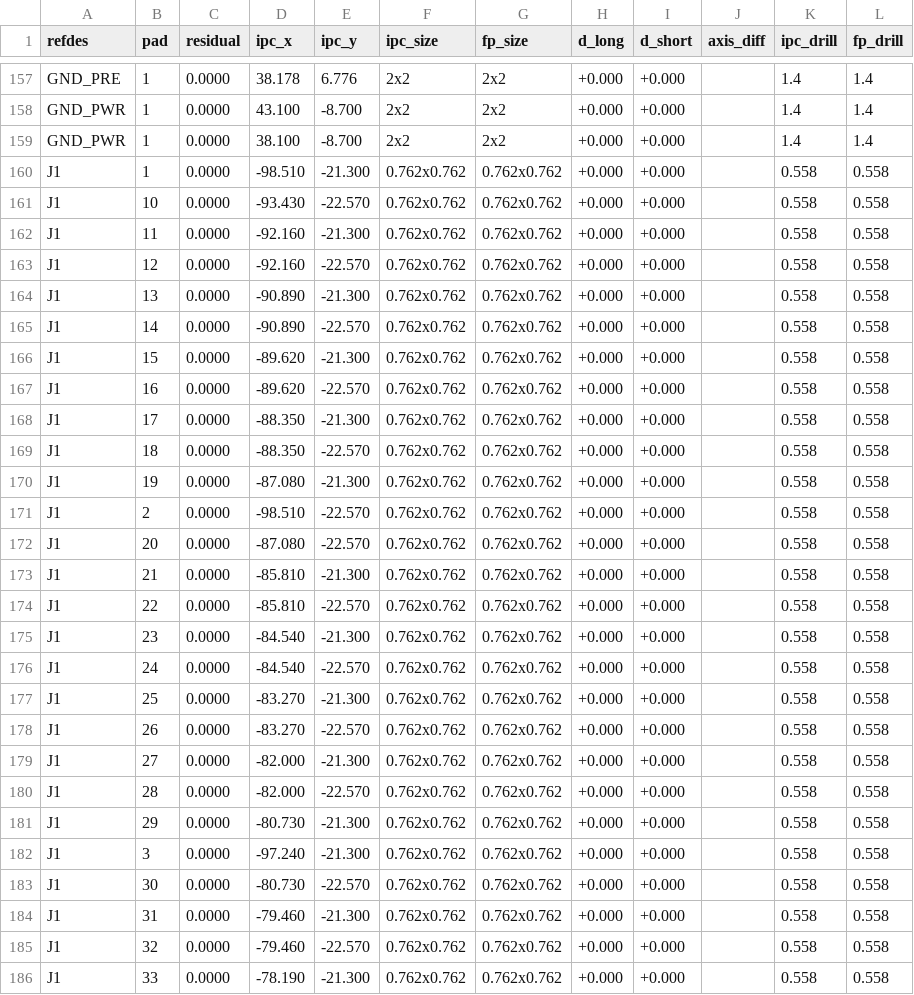
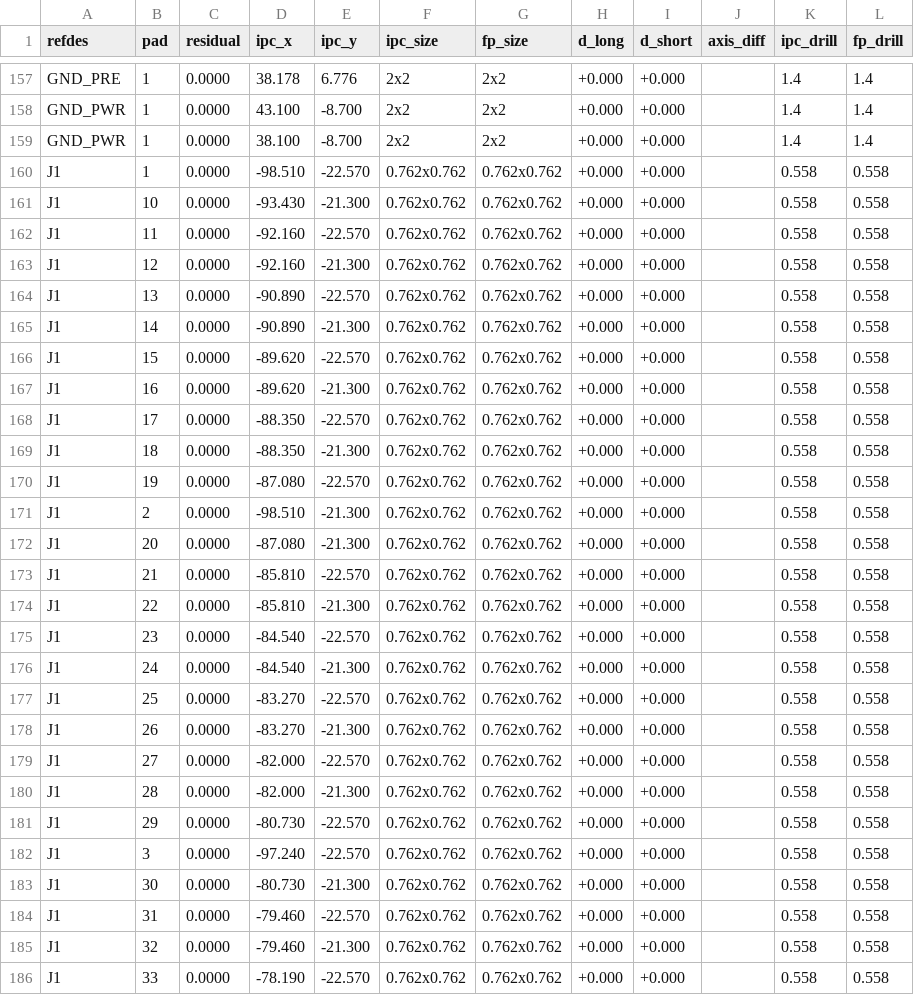
Before and after one commit to johonkanen/tube_hv_supplies_kicad, a CSV file: reports/footprint_pads.csv, drawn as a sheet; only a part is shown, gaps mark what is left out; the diff covers the shown part only.

```diff
--- a/reports/footprint_pads.csv
+++ b/reports/footprint_pads.csv
@@ -159,28 +159,28 @@ GND_PWR,1,0.0000,43.100,-8.700,2x2,2x2,+0.000,+0.000,,1.4,1.4
 GND_PWR,1,0.0000,38.100,-8.700,2x2,2x2,+0.000,+0.000,,1.4,1.4
-J1,1,0.0000,-98.510,-21.300,0.762x0.762,0.762x0.762,+0.000,+0.000,,0.558,0.558
-J1,10,0.0000,-93.430,-22.570,0.762x0.762,0.762x0.762,+0.000,+0.000,,0.558,0.558
-J1,11,0.0000,-92.160,-21.300,0.762x0.762,0.762x0.762,+0.000,+0.000,,0.558,0.558
-J1,12,0.0000,-92.160,-22.570,0.762x0.762,0.762x0.762,+0.000,+0.000,,0.558,0.558
-J1,13,0.0000,-90.890,-21.300,0.762x0.762,0.762x0.762,+0.000,+0.000,,0.558,0.558
-J1,14,0.0000,-90.890,-22.570,0.762x0.762,0.762x0.762,+0.000,+0.000,,0.558,0.558
-J1,15,0.0000,-89.620,-21.300,0.762x0.762,0.762x0.762,+0.000,+0.000,,0.558,0.558
-J1,16,0.0000,-89.620,-22.570,0.762x0.762,0.762x0.762,+0.000,+0.000,,0.558,0.558
-J1,17,0.0000,-88.350,-21.300,0.762x0.762,0.762x0.762,+0.000,+0.000,,0.558,0.558
-J1,18,0.0000,-88.350,-22.570,0.762x0.762,0.762x0.762,+0.000,+0.000,,0.558,0.558
-J1,19,0.0000,-87.080,-21.300,0.762x0.762,0.762x0.762,+0.000,+0.000,,0.558,0.558
-J1,2,0.0000,-98.510,-22.570,0.762x0.762,0.762x0.762,+0.000,+0.000,,0.558,0.558
-J1,20,0.0000,-87.080,-22.570,0.762x0.762,0.762x0.762,+0.000,+0.000,,0.558,0.558
-J1,21,0.0000,-85.810,-21.300,0.762x0.762,0.762x0.762,+0.000,+0.000,,0.558,0.558
-J1,22,0.0000,-85.810,-22.570,0.762x0.762,0.762x0.762,+0.000,+0.000,,0.558,0.558
-J1,23,0.0000,-84.540,-21.300,0.762x0.762,0.762x0.762,+0.000,+0.000,,0.558,0.558
-J1,24,0.0000,-84.540,-22.570,0.762x0.762,0.762x0.762,+0.000,+0.000,,0.558,0.558
-J1,25,0.0000,-83.270,-21.300,0.762x0.762,0.762x0.762,+0.000,+0.000,,0.558,0.558
-J1,26,0.0000,-83.270,-22.570,0.762x0.762,0.762x0.762,+0.000,+0.000,,0.558,0.558
-J1,27,0.0000,-82.000,-21.300,0.762x0.762,0.762x0.762,+0.000,+0.000,,0.558,0.558
-J1,28,0.0000,-82.000,-22.570,0.762x0.762,0.762x0.762,+0.000,+0.000,,0.558,0.558
-J1,29,0.0000,-80.730,-21.300,0.762x0.762,0.762x0.762,+0.000,+0.000,,0.558,0.558
-J1,3,0.0000,-97.240,-21.300,0.762x0.762,0.762x0.762,+0.000,+0.000,,0.558,0.558
-J1,30,0.0000,-80.730,-22.570,0.762x0.762,0.762x0.762,+0.000,+0.000,,0.558,0.558
-J1,31,0.0000,-79.460,-21.300,0.762x0.762,0.762x0.762,+0.000,+0.000,,0.558,0.558
-J1,32,0.0000,-79.460,-22.570,0.762x0.762,0.762x0.762,+0.000,+0.000,,0.558,0.558
-J1,33,0.0000,-78.190,-21.300,0.762x0.762,0.762x0.762,+0.000,+0.000,,0.558,0.558
+J1,1,0.0000,-98.510,-22.570,0.762x0.762,0.762x0.762,+0.000,+0.000,,0.558,0.558
+J1,10,0.0000,-93.430,-21.300,0.762x0.762,0.762x0.762,+0.000,+0.000,,0.558,0.558
+J1,11,0.0000,-92.160,-22.570,0.762x0.762,0.762x0.762,+0.000,+0.000,,0.558,0.558
+J1,12,0.0000,-92.160,-21.300,0.762x0.762,0.762x0.762,+0.000,+0.000,,0.558,0.558
+J1,13,0.0000,-90.890,-22.570,0.762x0.762,0.762x0.762,+0.000,+0.000,,0.558,0.558
+J1,14,0.0000,-90.890,-21.300,0.762x0.762,0.762x0.762,+0.000,+0.000,,0.558,0.558
+J1,15,0.0000,-89.620,-22.570,0.762x0.762,0.762x0.762,+0.000,+0.000,,0.558,0.558
+J1,16,0.0000,-89.620,-21.300,0.762x0.762,0.762x0.762,+0.000,+0.000,,0.558,0.558
+J1,17,0.0000,-88.350,-22.570,0.762x0.762,0.762x0.762,+0.000,+0.000,,0.558,0.558
+J1,18,0.0000,-88.350,-21.300,0.762x0.762,0.762x0.762,+0.000,+0.000,,0.558,0.558
+J1,19,0.0000,-87.080,-22.570,0.762x0.762,0.762x0.762,+0.000,+0.000,,0.558,0.558
+J1,2,0.0000,-98.510,-21.300,0.762x0.762,0.762x0.762,+0.000,+0.000,,0.558,0.558
+J1,20,0.0000,-87.080,-21.300,0.762x0.762,0.762x0.762,+0.000,+0.000,,0.558,0.558
+J1,21,0.0000,-85.810,-22.570,0.762x0.762,0.762x0.762,+0.000,+0.000,,0.558,0.558
+J1,22,0.0000,-85.810,-21.300,0.762x0.762,0.762x0.762,+0.000,+0.000,,0.558,0.558
+J1,23,0.0000,-84.540,-22.570,0.762x0.762,0.762x0.762,+0.000,+0.000,,0.558,0.558
+J1,24,0.0000,-84.540,-21.300,0.762x0.762,0.762x0.762,+0.000,+0.000,,0.558,0.558
+J1,25,0.0000,-83.270,-22.570,0.762x0.762,0.762x0.762,+0.000,+0.000,,0.558,0.558
+J1,26,0.0000,-83.270,-21.300,0.762x0.762,0.762x0.762,+0.000,+0.000,,0.558,0.558
+J1,27,0.0000,-82.000,-22.570,0.762x0.762,0.762x0.762,+0.000,+0.000,,0.558,0.558
+J1,28,0.0000,-82.000,-21.300,0.762x0.762,0.762x0.762,+0.000,+0.000,,0.558,0.558
+J1,29,0.0000,-80.730,-22.570,0.762x0.762,0.762x0.762,+0.000,+0.000,,0.558,0.558
+J1,3,0.0000,-97.240,-22.570,0.762x0.762,0.762x0.762,+0.000,+0.000,,0.558,0.558
+J1,30,0.0000,-80.730,-21.300,0.762x0.762,0.762x0.762,+0.000,+0.000,,0.558,0.558
+J1,31,0.0000,-79.460,-22.570,0.762x0.762,0.762x0.762,+0.000,+0.000,,0.558,0.558
+J1,32,0.0000,-79.460,-21.300,0.762x0.762,0.762x0.762,+0.000,+0.000,,0.558,0.558
+J1,33,0.0000,-78.190,-22.570,0.762x0.762,0.762x0.762,+0.000,+0.000,,0.558,0.558
```
Also changed, not shown: 13 edited cells elsewhere in this file, lib/footprint_map.csv, reference/ipc356_pads.csv, 20 other files.
